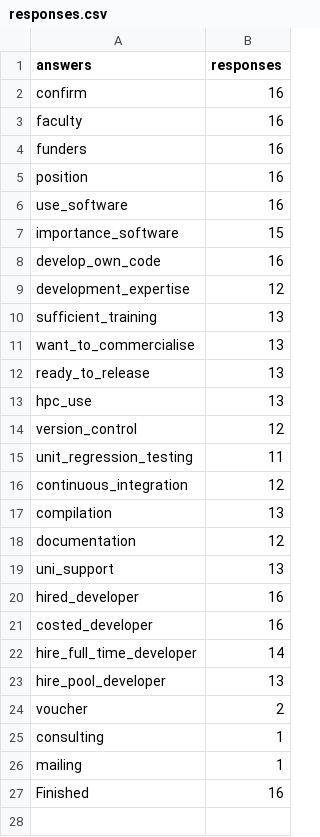
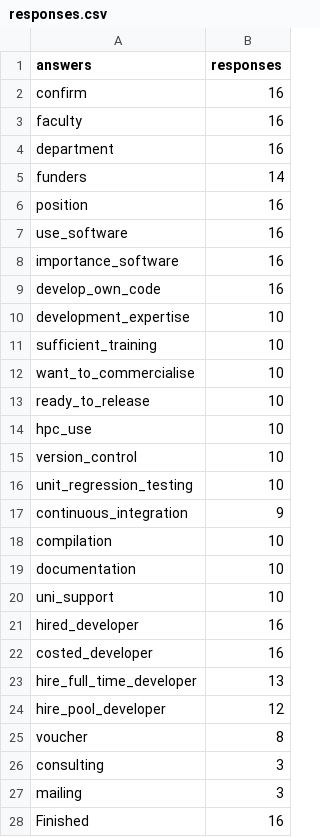
Before and after one commit to strathclyde-rse/strathclyde-software-survey, a CSV file: output_csv/responses.csv, drawn as a sheet.

```diff
--- a/output_csv/responses.csv
+++ b/output_csv/responses.csv
@@ -3,25 +3,26 @@ confirm,16
 faculty,16
-funders,16
+department,16
+funders,14
 position,16
 use_software,16
-importance_software,15
+importance_software,16
 develop_own_code,16
-development_expertise,12
-sufficient_training,13
-want_to_commercialise,13
-ready_to_release,13
-hpc_use,13
-version_control,12
-unit_regression_testing,11
-continuous_integration,12
-compilation,13
-documentation,12
-uni_support,13
+development_expertise,10
+sufficient_training,10
+want_to_commercialise,10
+ready_to_release,10
+hpc_use,10
+version_control,10
+unit_regression_testing,10
+continuous_integration,9
+compilation,10
+documentation,10
+uni_support,10
 hired_developer,16
 costed_developer,16
-hire_full_time_developer,14
-hire_pool_developer,13
-voucher,2
-consulting,1
-mailing,1
+hire_full_time_developer,13
+hire_pool_developer,12
+voucher,8
+consulting,3
+mailing,3
 Finished,16
```
Also changed, not shown: data/SoftwareSurveyTestData.csv, output_csv/costed_developer.csv, 32 other files.
